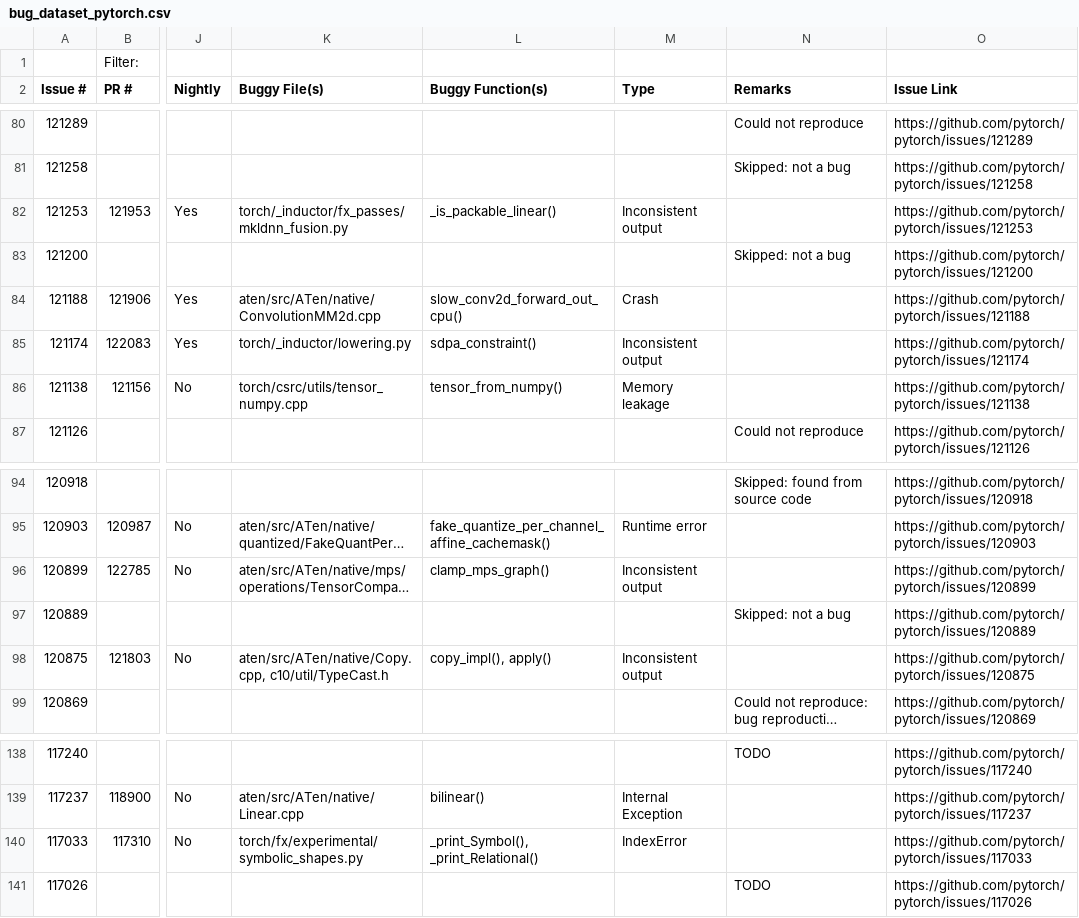
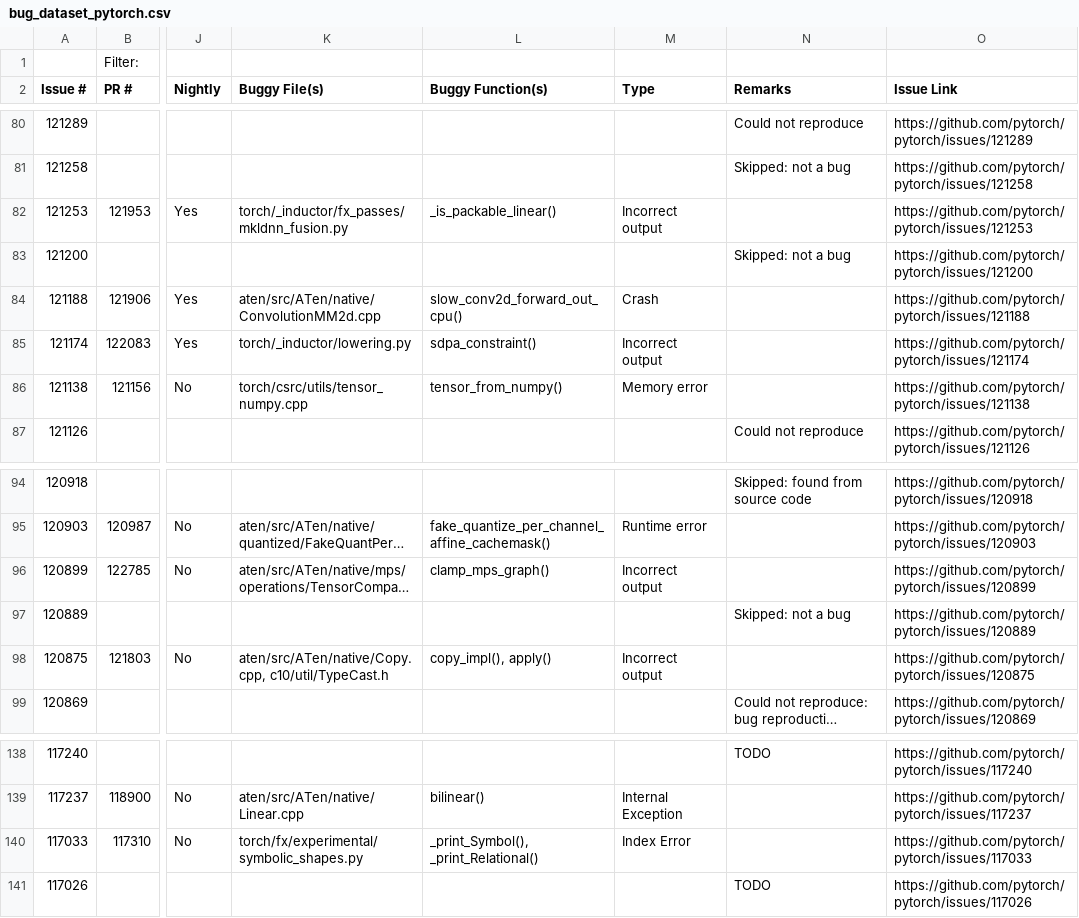
Before and after one commit to ncsu-swat/bugsindlls, a CSV file: bug_dataset_pytorch.csv, drawn as a sheet; only a part is shown, gaps mark what is left out; long unchanged cells end in …; the diff names each change by its address in the sheet, - before the commit and + after, or states it on an @@ line.

Commit message:
Added stats about bug type

```diff
--- a/bug_dataset_pytorch.csv
+++ b/bug_dataset_pytorch.csv
-M82 (Type): Inconsistent output
+M82 (Type): Incorrect output
-M85 (Type): Inconsistent output
+M85 (Type): Incorrect output
-M86 (Type): Memory leakage
+M86 (Type): Memory error
-M96 (Type): Inconsistent output
+M96 (Type): Incorrect output
-M98 (Type): Inconsistent output
+M98 (Type): Incorrect output
-M140 (Type): IndexError
+M140 (Type): Index Error
```
Also changed, not shown: bug_dataset_jax.csv, bug_dataset_tensorflow.csv, 1 other file.
